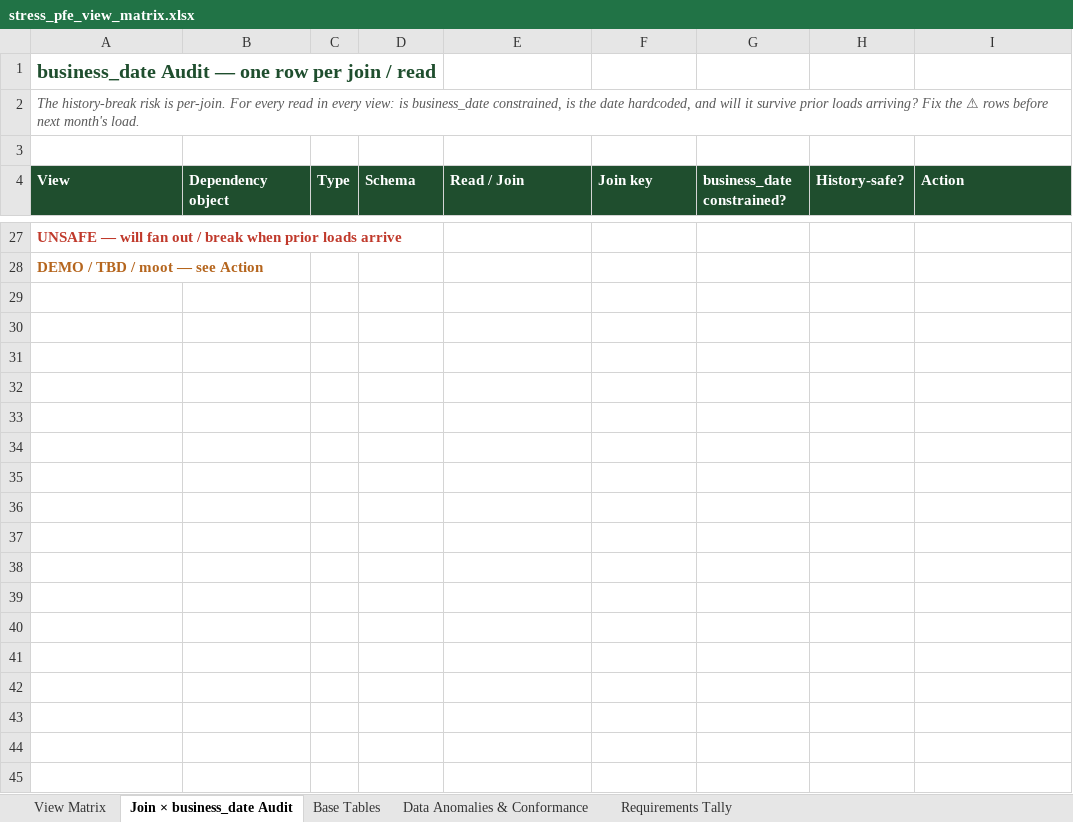
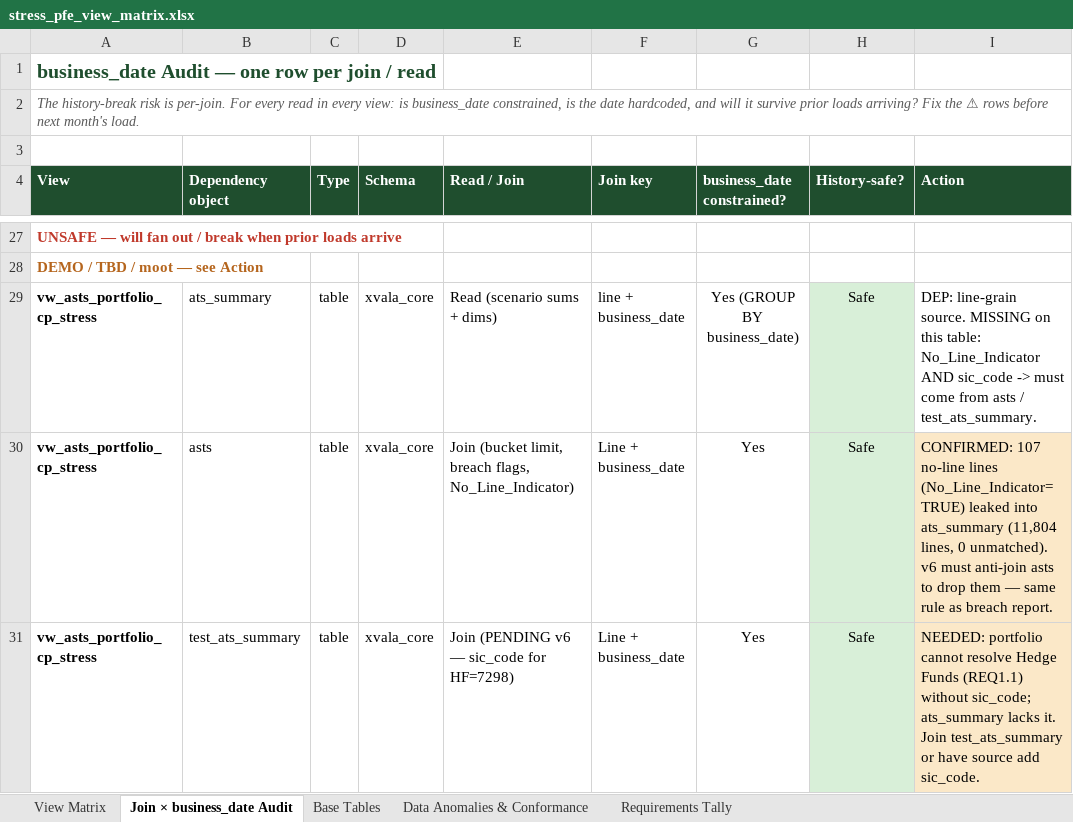
Before and after one commit to reena389-git/learning, an Excel workbook: PFE/stress_pfe_view_matrix.xlsx, sheet Join × business_date Audit, drawn as a sheet; only a part is shown, gaps mark what is left out; values as stored, in another font and other column widths than the file's, no borders; the diff names each change by its address in the sheet, - before the commit and + after, or states it on an @@ line.

```diff
--- a/PFE/stress_pfe_view_matrix.xlsx (sheet Join × business_date Audit)
+++ b/PFE/stress_pfe_view_matrix.xlsx (sheet Join × business_date Audit)
+row 29: vw_asts_portfolio_cp_stress | ats_summary | table | xvala_core | Read (scenario sums + dims) | line + business_date | Yes (GROUP BY business_date) | Safe | DEP: line-grain source. MISSING on this table: No_Line_Indicator AND sic_code -> must come from asts / test_ats_summary.
+row 30: vw_asts_portfolio_cp_stress | asts | table | xvala_core | Join (bucket limit, breach flags, No_Line_Indicator) | Line + business_date | Yes | Safe | CONFIRMED: 107 no-line lines (No_Line_Indicator=TRUE) leaked into ats_summary (11,804 lines, 0 unmatched). v6 must anti-join asts to drop them — same rule as breach report.
+row 31: vw_asts_portfolio_cp_stress | test_ats_summary | table | xvala_core | Join (PENDING v6 — sic_code for HF=7298) | Line + business_date | Yes | Safe | NEEDED: portfolio cannot resolve Hedge Funds (REQ1.1) without sic_code; ats_summary lacks it. Join test_ats_summary or have source add sic_code.
```
Also changed, not shown: sheet Data Anomalies & Conformance, sheet View Matrix, 2 other files.
